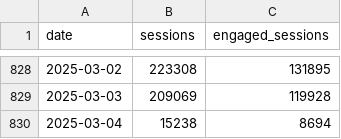
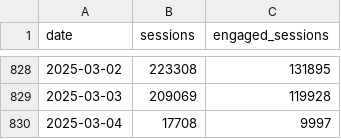
Before and after one commit to EdwardKing1701/tr_ecom_dbt, a CSV file: seeds/load/daily/ga_sessions.csv, drawn as a sheet; only a part is shown, gaps mark what is left out.

```diff
--- a/seeds/load/daily/ga_sessions.csv
+++ b/seeds/load/daily/ga_sessions.csv
@@ -829,2 +829,2 @@
 2025-03-03,209069,119928
-2025-03-04,15238,8694
+2025-03-04,17708,9997
```
Also changed, not shown: seeds/load/hourly/ga_hourly.csv.
